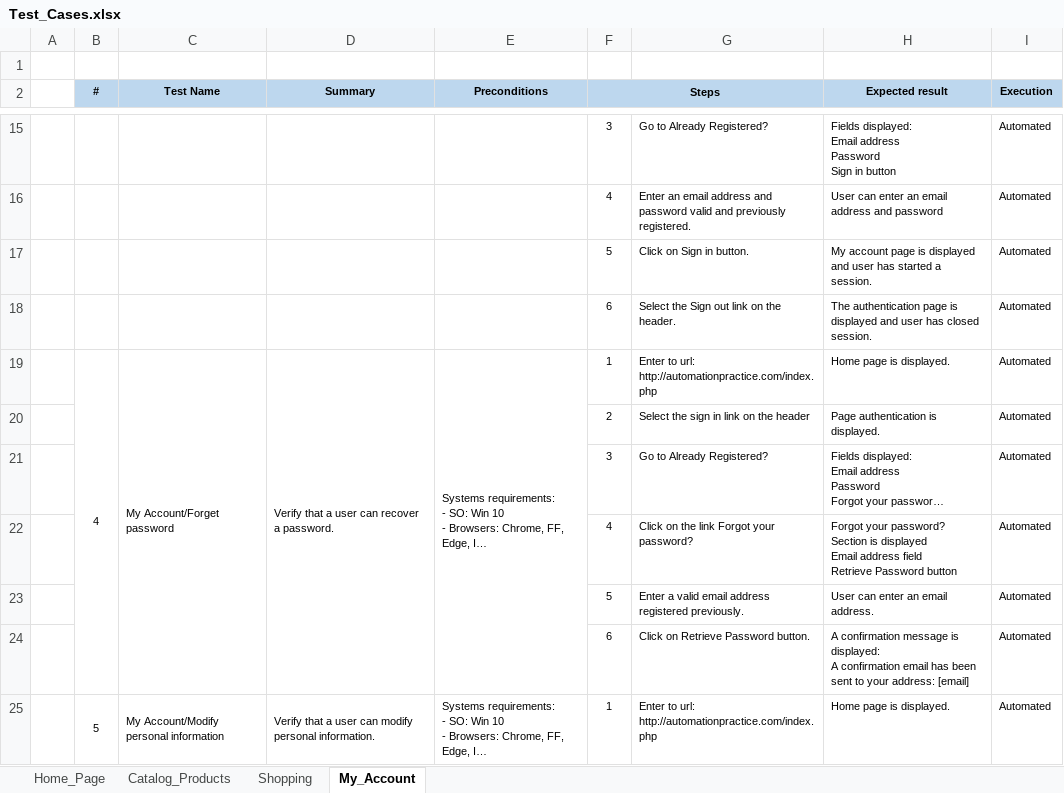
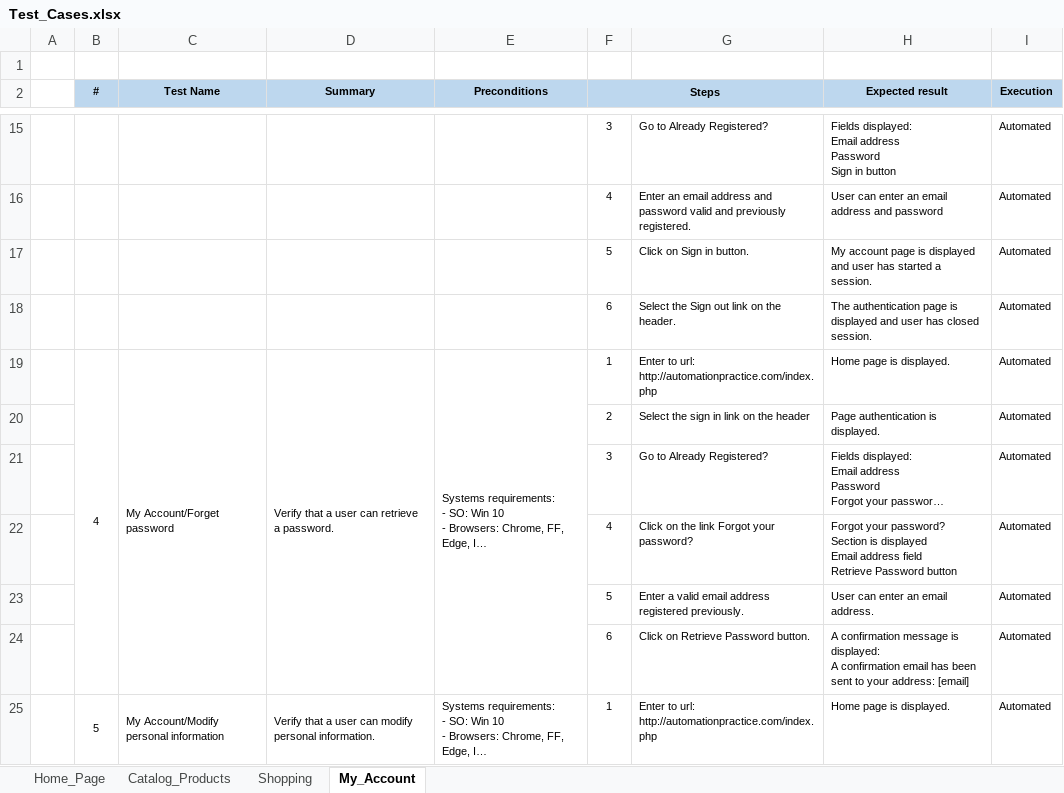
Before and after one commit to MarianaCuevas0215/Testcafe_Project_Ecommerce, an Excel workbook: Test Cases/Test_Cases.xlsx, sheet My_Account, drawn as a sheet; only a part is shown, gaps mark what is left out; long unchanged cells end in …; values as stored, in another font and other column widths than the file's, no borders; the diff names each change by its address in the sheet, - before the commit and + after, or states it on an @@ line.

Commit message:
Add final version of test cases

```diff
--- a/Test Cases/Test_Cases.xlsx (sheet My_Account)
+++ b/Test Cases/Test_Cases.xlsx (sheet My_Account)
-D19 (Summary): Verify that a user can recover a password.
+D19 (Summary): Verify that a user can retrieve a password.
```
